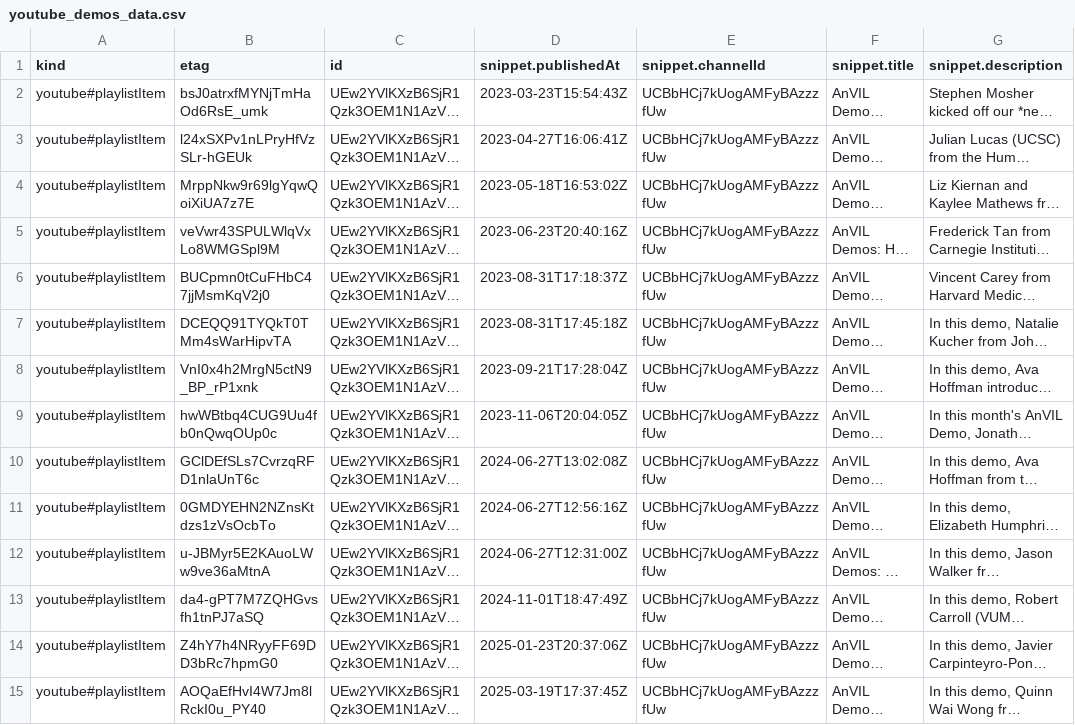
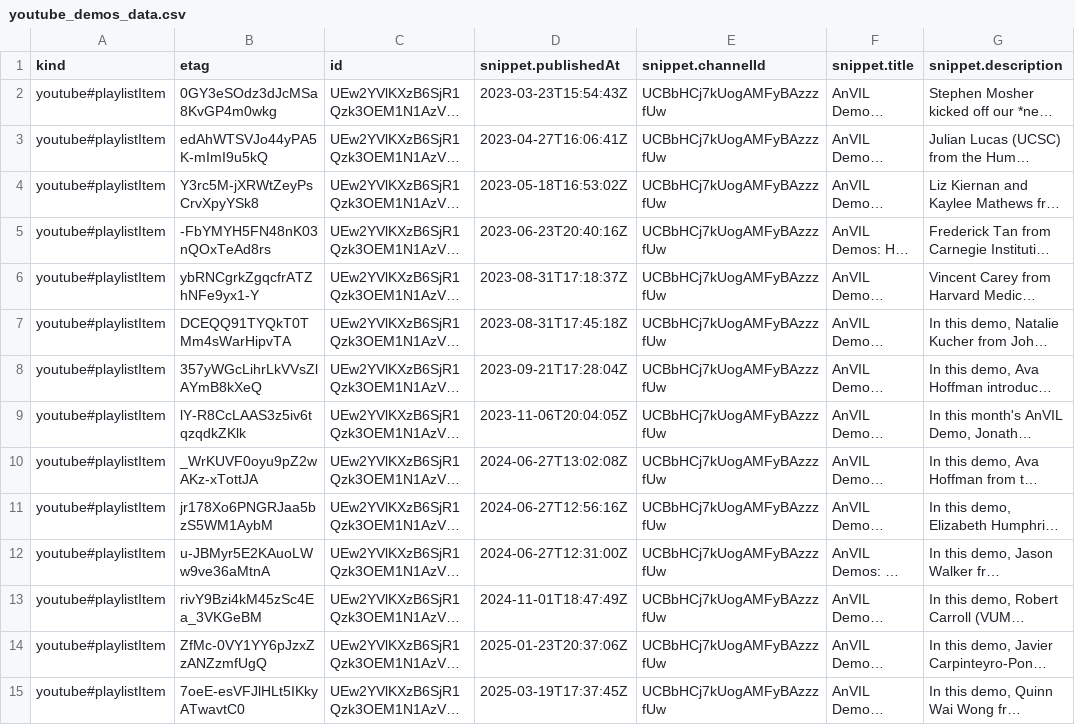
Before and after one commit to fhdsl/AnVIL_Collection, a CSV file: resources/youtube_demos_data.csv, drawn as a sheet; only a part is shown; long unchanged cells end in …; the diff names each change by its address in the sheet, - before the commit and + after, or states it on an @@ line.

```diff
--- a/resources/youtube_demos_data.csv
+++ b/resources/youtube_demos_data.csv
-B2 (etag): bsJ0atrxfMYNjTmHaOd6RsE_umk
+B2 (etag): 0GY3eSOdz3dJcMSa8KvGP4m0wkg
-B3 (etag): l24xSXPv1nLPryHfVzSLr-hGEUk
+B3 (etag): edAhWTSVJo44yPA5K-mImI9u5kQ
-B4 (etag): MrppNkw9r69lgYqwQoiXiUA7z7E
+B4 (etag): Y3rc5M-jXRWtZeyPsCrvXpyYSk8
-B5 (etag): veVwr43SPULWlqVxLo8WMGSpl9M
+B5 (etag): -FbYMYH5FN48nK03nQOxTeAd8rs
-B6 (etag): BUCpmn0tCuFHbC47jjMsmKqV2j0
+B6 (etag): ybRNCgrkZgqcfrATZhNFe9yx1-Y
-B8 (etag): VnI0x4h2MrgN5ctN9_BP_rP1xnk
+B8 (etag): 357yWGcLihrLkVVsZlAYmB8kXeQ
-B9 (etag): hwWBtbq4CUG9Uu4fb0nQwqOUp0c
+B9 (etag): lY-R8CcLAAS3z5iv6tqzqdkZKlk
-B10 (etag): GClDEfSLs7CvrzqRFD1nlaUnT6c
+B10 (etag): _WrKUVF0oyu9pZ2wAKz-xTottJA
-B11 (etag): 0GMDYEHN2NZnsKtdzs1zVsOcbTo
+B11 (etag): jr178Xo6PNGRJaa5bzS5WM1AybM
-B13 (etag): da4-gPT7M7ZQHGvsfh1tnPJ7aSQ
+B13 (etag): rivY9Bzi4kM45zSc4Ea_3VKGeBM
-B14 (etag): Z4hY7h4NRyyFF69DD3bRc7hpmG0
+B14 (etag): ZfMc-0VY1YY6pJzxZzANZzmfUgQ
-B15 (etag): AOQaEfHvI4W7Jm8lRckI0u_PY40
+B15 (etag): 7oeE-esVFJlHLt5IKkyATwavtC0
```
Also changed, not shown: resources/youtube_anvil_wdl_data.csv, resources/youtube_gdscn_sars_data.csv, 4 other files.
